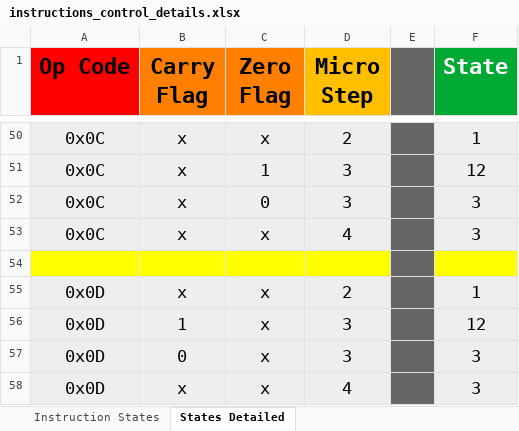
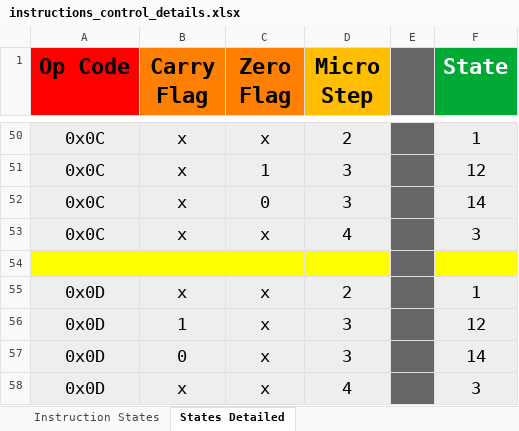
Before and after one commit to isengu/8-bit-CPU, an Excel workbook: instructions_control_details.xlsx, sheet States Detailed, drawn as a sheet; only a part is shown, gaps mark what is left out; values as stored, in another font and other column widths than the file's, no borders; the diff names each change by its address in the sheet, - before the commit and + after, or states it on an @@ line.

```diff
--- a/instructions_control_details.xlsx (sheet States Detailed)
+++ b/instructions_control_details.xlsx (sheet States Detailed)
-F52 (State): 3
+F52 (State): 14
-F57 (State): 3
+F57 (State): 14
```
Also changed, not shown: sheet States and Corresponding Contro, sheet Instruction States, 7 other files.
